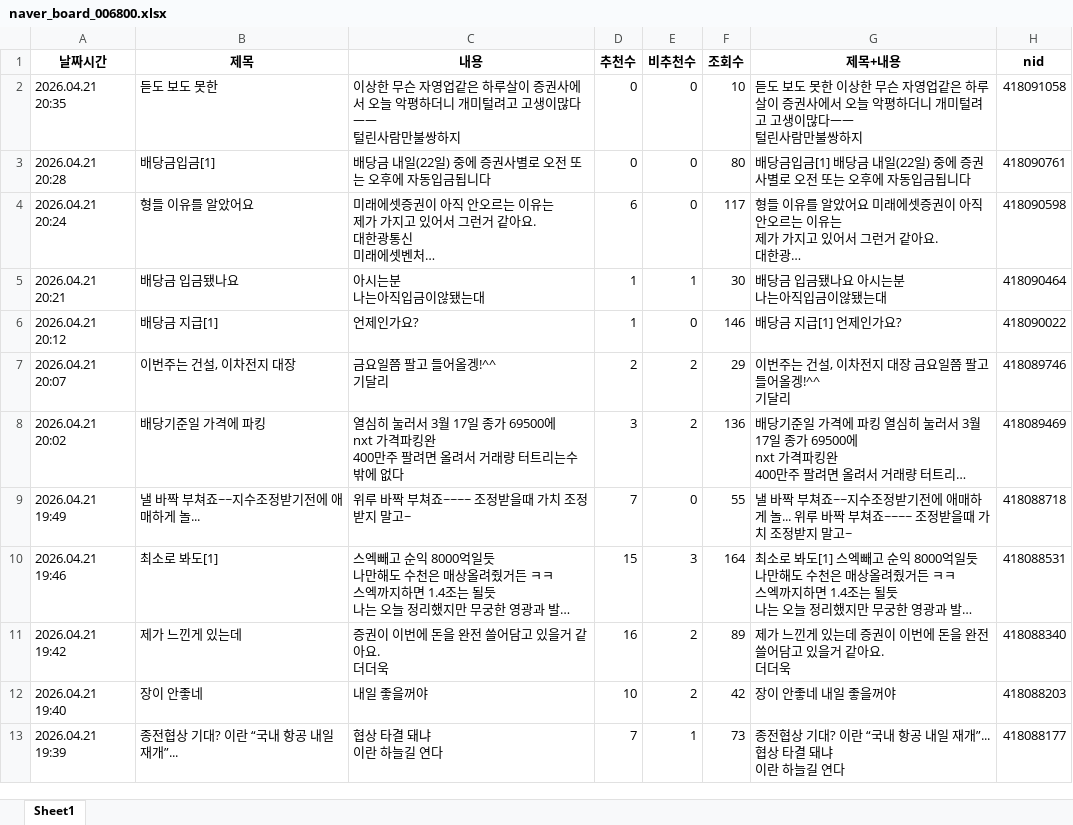
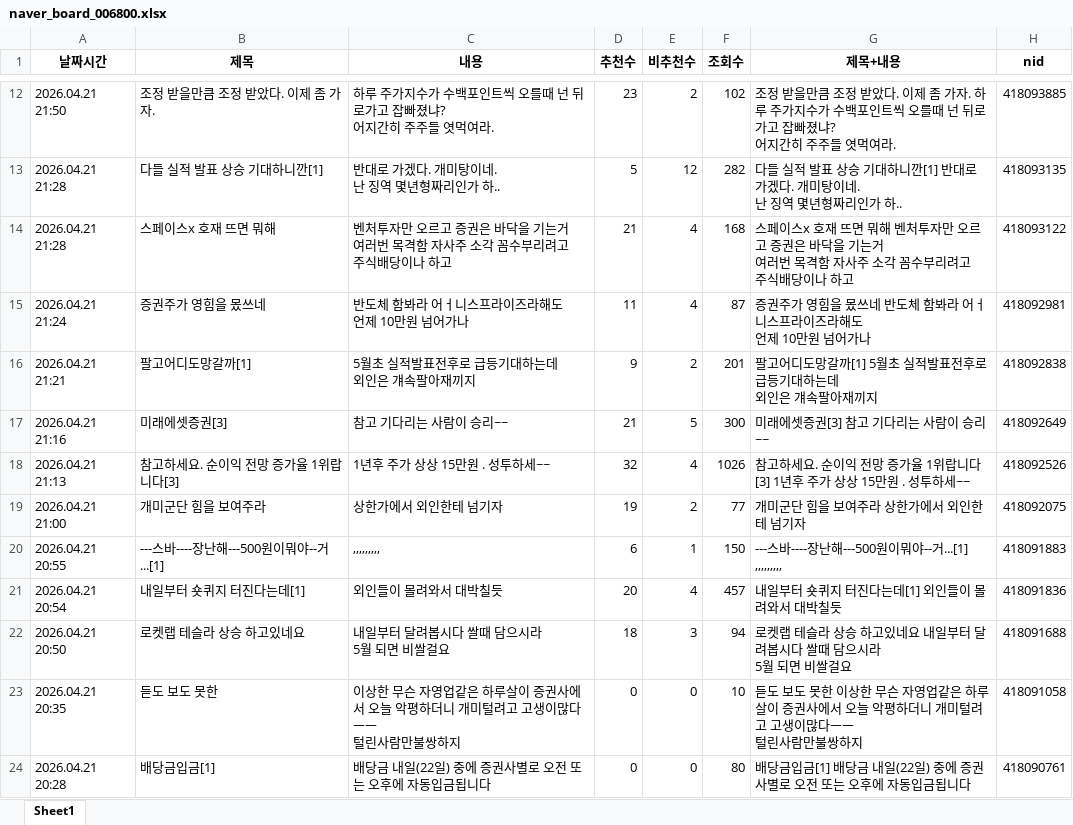
Before and after one commit to MoonGyo187/stock-crawling_-, an Excel workbook: data/naver_board_006800.xlsx, sheet Sheet1, drawn as a sheet; only a part is shown, gaps mark what is left out; the shorter side is filled out with more unchanged rows; long unchanged cells end in …; values as stored, in another font and other column widths than the file's, no borders; ↵ is a line break in a cell; the diff covers the shown part only; the diff names each change by its address in the sheet, - before the commit and + after, or states it on an @@ line.

```diff
--- a/data/naver_board_006800.xlsx (sheet Sheet1)
+++ b/data/naver_board_006800.xlsx (sheet Sheet1)
+row 12: 2026.04.21 21:50 | 조정 받을만큼 조정 받았다. 이제 좀 가자. | 하루 주가지수가 수백포인트씩 오를때 넌 뒤로가고 잡빠졌냐? ↵ 어지간히 주주들 엿먹여라. | 23 | 2 | 102 | 조정 받을만큼 조정 받았다. 이제 좀 가자. 하루 주가지수가 수백포인트씩 오를때 넌 뒤로가고 잡빠졌냐? ↵ 어지간히 주주들 엿먹여라. | 418093885
+row 13: 2026.04.21 21:28 | 다들 실적 발표 상승 기대하니깐[1] | 반대로 가겠다. 개미탕이네. ↵ 난 징역 몇년형짜리인가 하.. | 5 | 12 | 282 | 다들 실적 발표 상승 기대하니깐[1] 반대로 가겠다. 개미탕이네. ↵ 난 징역 몇년형짜리인가 하.. | 418093135
+row 14: 2026.04.21 21:28 | 스페이스x 호재 뜨면 뭐해 | 벤처투자만 오르고 증권은 바닥을 기는거 ↵ 여러번 목격함 자사주 소각 꼼수부리려고 ↵ 주식배당이나 하고 | 21 | 4 | 168 | 스페이스x 호재 뜨면 뭐해 벤처투자만 오르고 증권은 바닥을 기는거 ↵ 여러번 목격함 자사주 소각 꼼수부리려고 ↵ 주식배당이나 하고 | 418093122
+row 15: 2026.04.21 21:24 | 증권주가 영힘을 몼쓰네 | 반도체 함봐라 어ㅓ니스프라이즈라해도 ↵ 언제 10만원 넘어가나 | 11 | 4 | 87 | 증권주가 영힘을 몼쓰네 반도체 함봐라 어ㅓ니스프라이즈라해도 ↵ 언제 10만원 넘어가나 | 418092981
+row 16: 2026.04.21 21:21 | 팔고어디도망갈까[1] | 5월초 실적발표전후로 급등기대하는데 ↵ 외인은 걔속팔아재끼지 | 9 | 2 | 201 | 팔고어디도망갈까[1] 5월초 실적발표전후로 급등기대하는데 ↵ 외인은 걔속팔아재끼지 | 418092838
+row 17: 2026.04.21 21:16 | 미래에셋증권[3] | 참고 기다리는 사람이 승리~~ | 21 | 5 | 300 | 미래에셋증권[3] 참고 기다리는 사람이 승리~~ | 418092649
+row 18: 2026.04.21 21:13 | 참고하세요. 순이익 전망 증가율 1위랍니다[3] | 1년후 주가 상상 15만원 . 성투하세~~ | 32 | 4 | 1026 | 참고하세요. 순이익 전망 증가율 1위랍니다[3] 1년후 주가 상상 15만원 . 성투하세~~ | 418092526
+row 19: 2026.04.21 21:00 | 개미군단 힘을 보여주라 | 상한가에서 외인한테 넘기자 | 19 | 2 | 77 | 개미군단 힘을 보여주라 상한가에서 외인한테 넘기자 | 418092075
+row 20: 2026.04.21 20:55 | ---스바----장난해---500원이뭐야--거...[1] | ,,,,,,,,, | 6 | 1 | 150 | ---스바----장난해---500원이뭐야--거...[1] ,,,,,,,,, | 418091883
+row 21: 2026.04.21 20:54 | 내일부터 숏퀴지 터진다는데[1] | 외인들이 몰려와서 대박칠듯 | 20 | 4 | 457 | 내일부터 숏퀴지 터진다는데[1] 외인들이 몰려와서 대박칠듯 | 418091836
+row 22: 2026.04.21 20:50 | 로켓랩 테슬라 상승 하고있네요 | 내일부터 달려봅시다 쌀때 담으시라 ↵ 5월 되면 비쌀걸요 | 18 | 3 | 94 | 로켓랩 테슬라 상승 하고있네요 내일부터 달려봅시다 쌀때 담으시라 ↵ 5월 되면 비쌀걸요 | 418091688
```
Also changed, not shown: 10 added rows and 199 moved rows elsewhere in this sheet, data/naver_board_032820.xlsx, data/naver_board_043260.xlsx, 2 other files.
